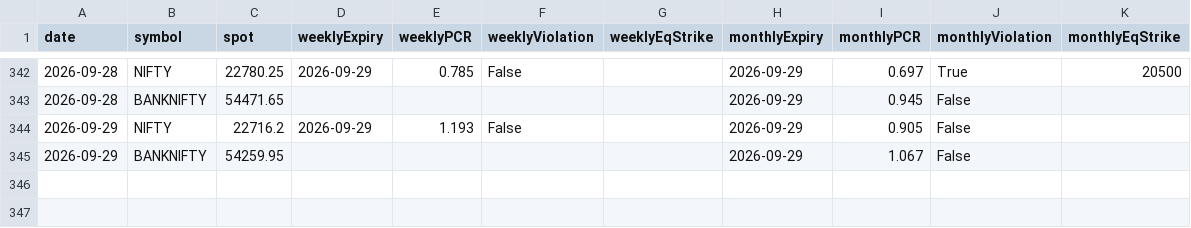
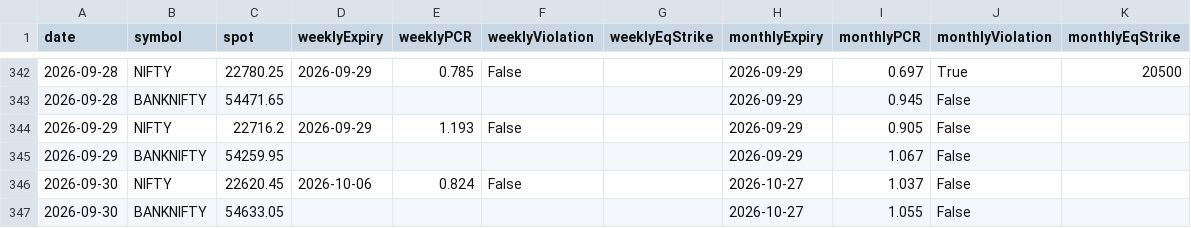
Before and after one commit to abhijeetbishayee-drb/nifty-pcr-tracker, a CSV file: pcr_history.csv, drawn as a sheet; only a part is shown, gaps mark what is left out.

```diff
--- a/pcr_history.csv
+++ b/pcr_history.csv
@@ -345 +345,3 @@ date,symbol,spot,weeklyExpiry,weeklyPCR,weeklyViolation,weeklyEqStrike,monthlyEx
 2026-09-29,BANKNIFTY,54259.95,,,,,2026-09-29,1.067,False,
+2026-09-30,NIFTY,22620.45,2026-10-06,0.824,False,,2026-10-27,1.037,False,
+2026-09-30,BANKNIFTY,54633.05,,,,,2026-10-27,1.055,False,
```
